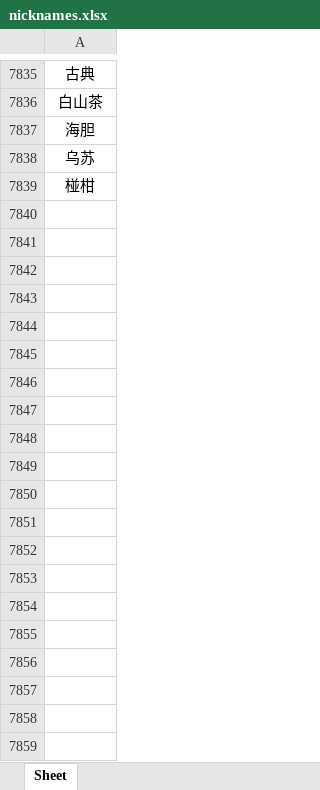
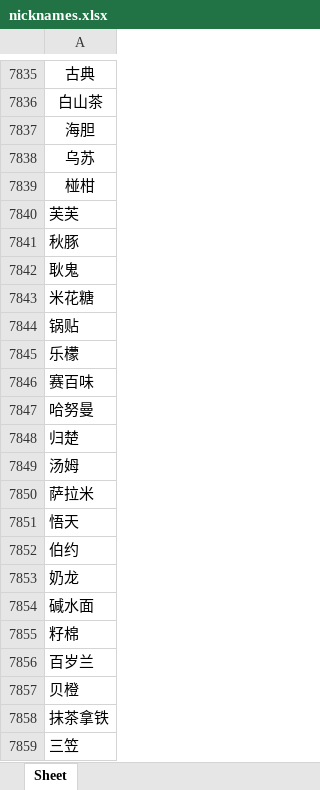
Before and after one commit to nathanpan1210-del/nickname-checker, an Excel workbook: nicknames.xlsx, sheet Sheet, drawn as a sheet; only a part is shown, gaps mark what is left out; values as stored, in another font and other column widths than the file's, no borders; conditional formats not drawn; the diff covers the shown part only; the diff names each change by its address in the sheet, - before the commit and + after, or states it on an @@ line.

Commit message:
Add files via upload

```diff
--- a/nicknames.xlsx (sheet Sheet)
+++ b/nicknames.xlsx (sheet Sheet)
+row 7840: 芙芙
+row 7841: 秋豚
+row 7842: 耿鬼
+row 7843: 米花糖
+row 7844: 锅贴
+row 7845: 乐檬
+row 7846: 赛百味
+row 7847: 哈努曼
+row 7848: 归楚
+row 7849: 汤姆
+row 7850: 萨拉米
+row 7851: 悟天
+row 7852: 伯约
+row 7853: 奶龙
+row 7854: 碱水面
+row 7855: 籽棉
+row 7856: 百岁兰
+row 7857: 贝橙
+row 7858: 抹茶拿铁
+row 7859: 三笠
```
Also changed, not shown: 348 added rows and 3 edited cells elsewhere in this sheet.
